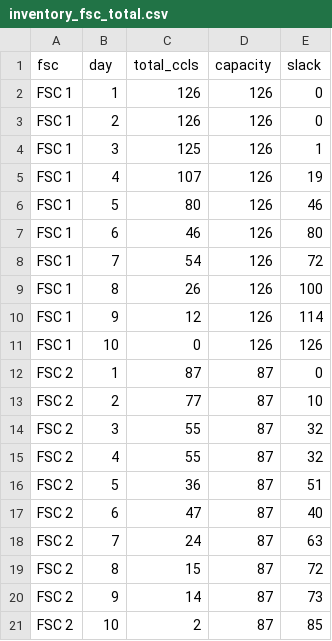
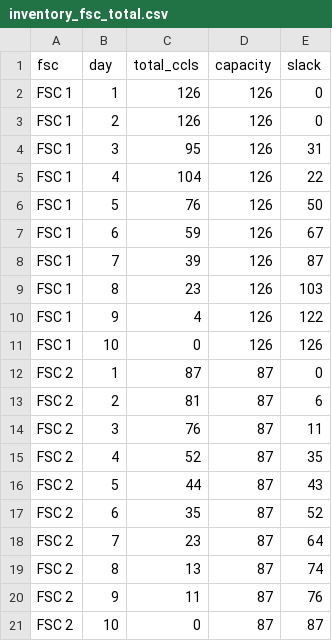
Before and after one commit to IsabelHellebrekers/Seminar-TNO, a CSV file: output/inventory_fsc_total.csv, drawn as a sheet.

```diff
--- a/output/inventory_fsc_total.csv
+++ b/output/inventory_fsc_total.csv
@@ -3,19 +3,19 @@ FSC 1,1,126,126,0
 FSC 1,2,126,126,0
-FSC 1,3,125,126,1
-FSC 1,4,107,126,19
-FSC 1,5,80,126,46
-FSC 1,6,46,126,80
-FSC 1,7,54,126,72
-FSC 1,8,26,126,100
-FSC 1,9,12,126,114
+FSC 1,3,95,126,31
+FSC 1,4,104,126,22
+FSC 1,5,76,126,50
+FSC 1,6,59,126,67
+FSC 1,7,39,126,87
+FSC 1,8,23,126,103
+FSC 1,9,4,126,122
 FSC 1,10,0,126,126
 FSC 2,1,87,87,0
-FSC 2,2,77,87,10
-FSC 2,3,55,87,32
-FSC 2,4,55,87,32
-FSC 2,5,36,87,51
-FSC 2,6,47,87,40
-FSC 2,7,24,87,63
-FSC 2,8,15,87,72
-FSC 2,9,14,87,73
-FSC 2,10,2,87,85
+FSC 2,2,81,87,6
+FSC 2,3,76,87,11
+FSC 2,4,52,87,35
+FSC 2,5,44,87,43
+FSC 2,6,35,87,52
+FSC 2,7,23,87,64
+FSC 2,8,13,87,74
+FSC 2,9,11,87,76
+FSC 2,10,0,87,87
```
Also changed, not shown: output/inventory_fsc_detail.csv, output/inventory_ou.csv, 9 other files.
